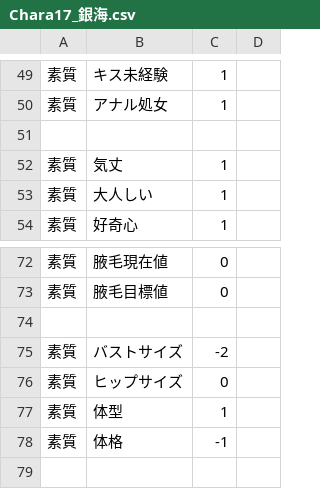
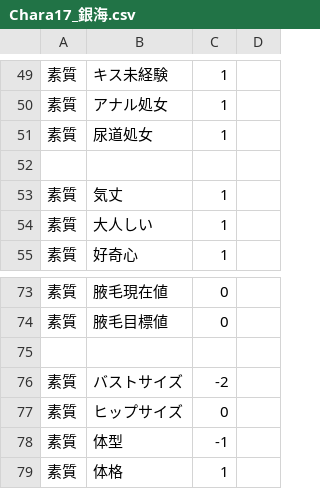
Before and after one commit to napo4x/era4X, a CSV file: CSV/Chara/Chara17_銀海.csv, drawn as a sheet; only a part is shown, gaps mark what is left out; addresses are those after the commit; the diff names each change by its address in the sheet, - before the commit and + after, or states it on an @@ line.

```diff
--- a/CSV/Chara/Chara17_銀海.csv
+++ b/CSV/Chara/Chara17_銀海.csv
+row 51: 素質 | 尿道処女 | 1
-C78: 1
+C78: -1
-C79: -1
+C79: 1
```
Also changed, not shown: CSV/Chara/Chara16_ジュリ.csv, 15 other files.
